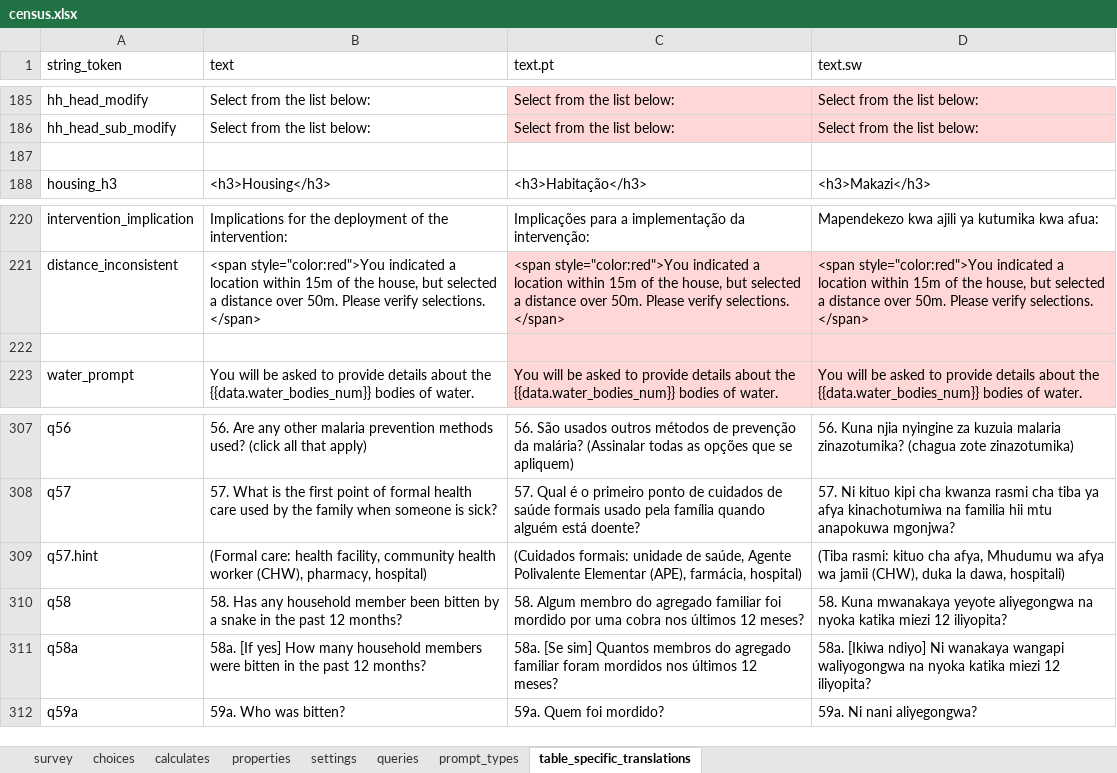
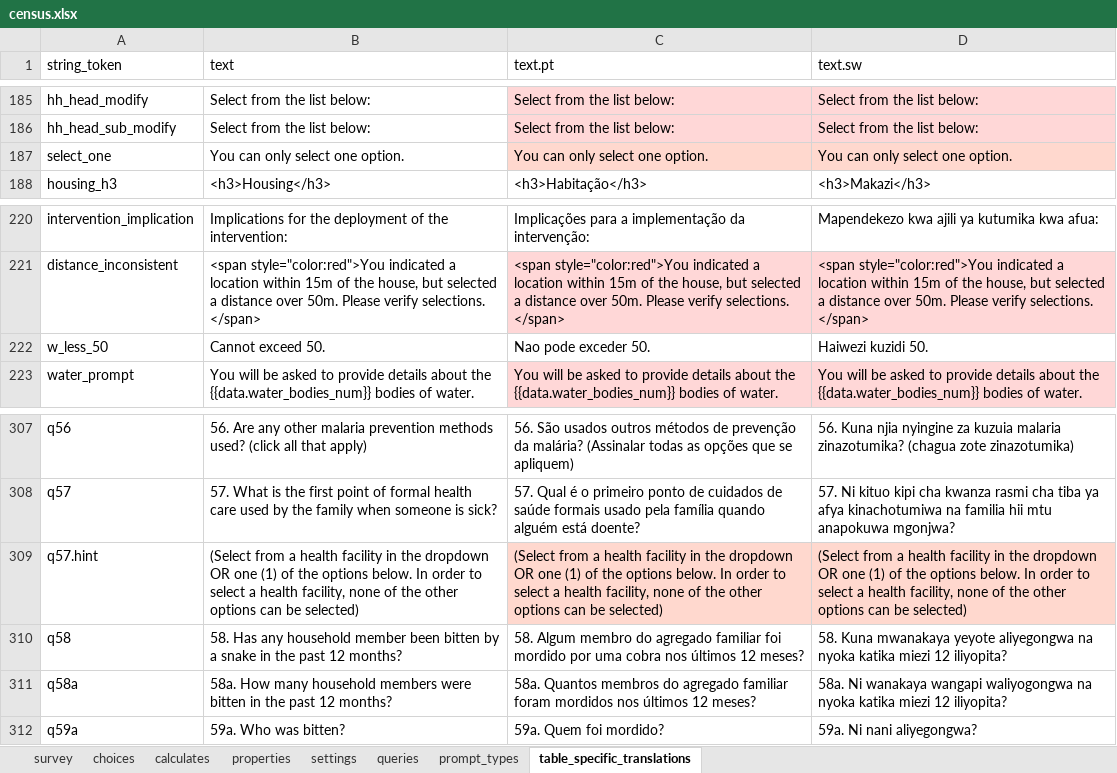
Before and after one commit to linl33/bohemia, an Excel workbook: odkx/app/config/tables/census/forms/census/census.xlsx, sheet table_specific_translations, drawn as a sheet; only a part is shown, gaps mark what is left out; values as stored, in another font and other column widths than the file's, no borders; charts and pictures and conditional formats not drawn; the diff names each change by its address in the sheet, - before the commit and + after, or states it on an @@ line.

```diff
--- a/odkx/app/config/tables/census/forms/census/census.xlsx (sheet table_specific_translations)
+++ b/odkx/app/config/tables/census/forms/census/census.xlsx (sheet table_specific_translations)
-row 187: (empty)
+row 187: select_one | You can only select one option. | You can only select one option. | You can only select one option.
-C187:D187 fill: none
+C187:D187 fill: #FFD8CE
-row 222: (empty)
+row 222: w_less_50 | Cannot exceed 50. | Nao pode exceder 50. | Haiwezi kuzidi 50.
-C222:D222 fill: #FFD7D7
+C222:D222 fill: none
-B309 (text): (Formal care: health facility, community health worker (CHW), pharmacy, hospital)
+B309 (text): (Select from a health facility in the dropdown OR one (1) of the options below. In order to select a health facility, none of the other options can be selected)
-C309 (text.pt): (Cuidados formais: unidade de saúde, Agente Polivalente Elementar (APE), farmácia, hospital)
+C309 (text.pt): (Select from a health facility in the dropdown OR one (1) of the options below. In order to select a health facility, none of the other options can be selected)
-C309:D309 fill: none
+C309:D309 fill: #FFD8CE
-D309 (text.sw): (Tiba rasmi: kituo cha afya, Mhudumu wa afya wa jamii (CHW), duka la dawa, hospitali)
+D309 (text.sw): (Select from a health facility in the dropdown OR one (1) of the options below. In order to select a health facility, none of the other options can be selected)
-B311 (text): 58a. [If yes] How many…
+B311 (text): 58a. How many…
-C311 (text.pt): 58a. [Se sim] Quantos membros…
+C311 (text.pt): 58a. Quantos membros…
-D311 (text.sw): 58a. [Ikiwa ndiyo] Ni wanakaya…
+D311 (text.sw): 58a. Ni wanakaya…
```
Also changed, not shown: sheet survey, sheet choices, formulas that keep their value, charts or pictures, odkx/app/config/tables/hh_latrine/forms/hh_latrine/hh_latrine.xlsx, odkx/app/config/tables/hh_member/forms/hh_member/hh_member.xlsx, 14 other files.
